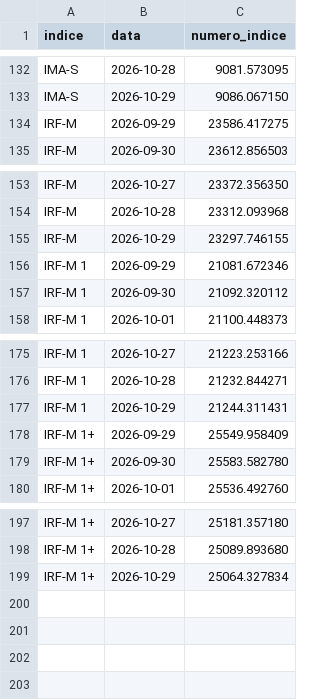
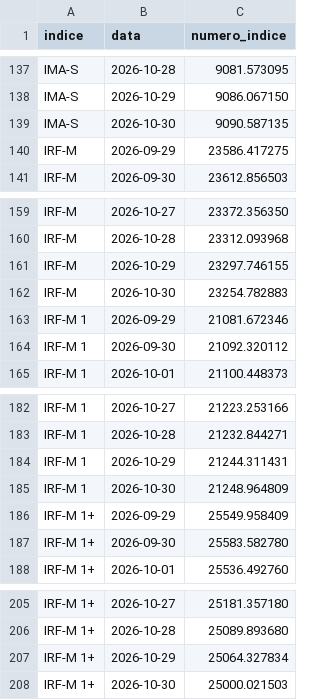
Before and after one commit to gustavobailly-92/hubmaison-comparador-ativos, a CSV file: status/ima.csv, drawn as a sheet; only a part is shown, gaps mark what is left out; the diff covers the shown part only.

```diff
--- a/status/ima.csv
+++ b/status/ima.csv
@@ -133,2 +138,3 @@ IMA-S;2026-10-28;9081.573095
 IMA-S;2026-10-29;9086.067150
+IMA-S;2026-10-30;9090.587135
 IRF-M;2026-09-29;23586.417275
@@ -155,2 +161,3 @@ IRF-M;2026-10-28;23312.093968
 IRF-M;2026-10-29;23297.746155
+IRF-M;2026-10-30;23254.782883
 IRF-M 1;2026-09-29;21081.672346
@@ -177,2 +184,3 @@ IRF-M 1;2026-10-28;21232.844271
 IRF-M 1;2026-10-29;21244.311431
+IRF-M 1;2026-10-30;21248.964809
 IRF-M 1+;2026-09-29;25549.958409
@@ -199 +207,2 @@ IRF-M 1+;2026-10-28;25089.893680
 IRF-M 1+;2026-10-29;25064.327834
+IRF-M 1+;2026-10-30;25000.021503
```
Also changed, not shown: 5 added rows elsewhere in this file, 2 other files.
